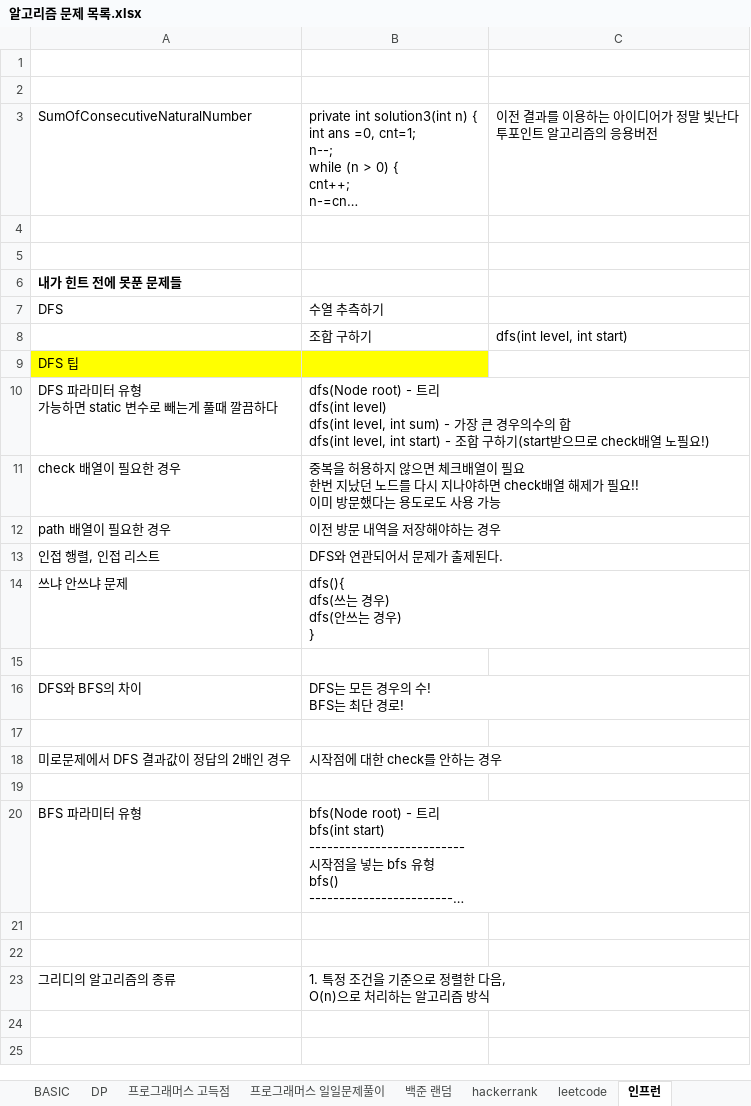
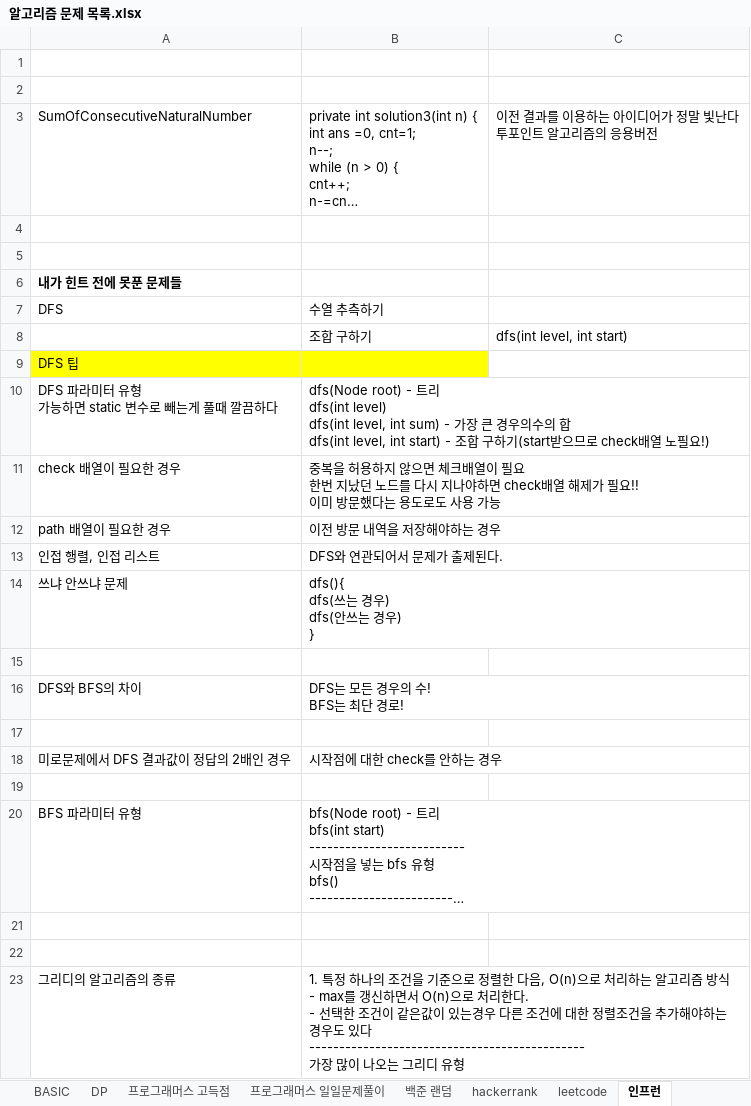
Before and after one commit to SeongJinSong/Leetcode, an Excel workbook: src/main/resources/알고리즘 문제 목록.xlsx, sheet 인프런, drawn as a sheet; long unchanged cells end in …; values as stored, in another font and other column widths than the file's, no borders; ↵ is a line break in a cell; the diff names each change by its address in the sheet, - before the commit and + after, or states it on an @@ line.

```diff
--- a/src/main/resources/알고리즘 문제 목록.xlsx (sheet 인프런)
+++ b/src/main/resources/알고리즘 문제 목록.xlsx (sheet 인프런)
-B23: 1. 특정 조건을 기준으로 정렬한 다음, ↵ O(n)으로 처리하는 알고리즘 방식
+B23: 1. 특정 하나의 조건을 기준으로 정렬한 다음, O(n)으로 처리하는 알고리즘 방식 ↵ - max를 갱신하면서 O(n)으로 처리한다. ↵ - 선택한 조건이 같은값이 있는경우 다른 조건에 대한 정렬조건을 추가해야하는 경우도 있다 ↵ ---------------------------------------------- ↵ 가장 많이 나오는 그리디 유형
```
Also changed, not shown: 1 other file.
